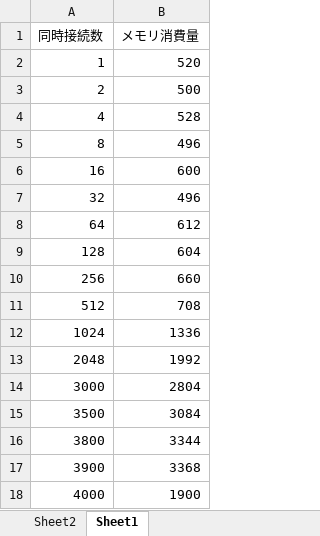
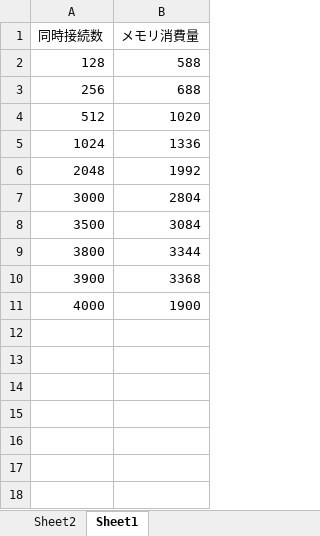
Before and after one commit to kwdlab/2603-TANAKA.Mao, an Excel workbook: 卒論データ.xlsx, sheet Sheet1, drawn as a sheet; values as stored, in another font and other column widths than the file's, no borders; charts and pictures and table styles not drawn; removed rows and columns are numbered as before the commit, all else as after; the diff names each change by its address in the sheet, - before the commit and + after, or states it on an @@ line.

Commit message:
Add files via upload

```diff
--- a/卒論データ.xlsx (sheet Sheet1)
+++ b/卒論データ.xlsx (sheet Sheet1)
-row 2: 1 | 520
-row 3: 2 | 500
-row 4: 4 | 528
-row 5: 8 | 496
-row 6: 16 | 600
-row 7: 32 | 496
-row 8: 64 | 612
-B2 (メモリ消費量): 604
+B2 (メモリ消費量): 588
-B3 (メモリ消費量): 660
+B3 (メモリ消費量): 688
-B4 (メモリ消費量): 708
+B4 (メモリ消費量): 1020
```
Also changed, not shown: charts or pictures.
